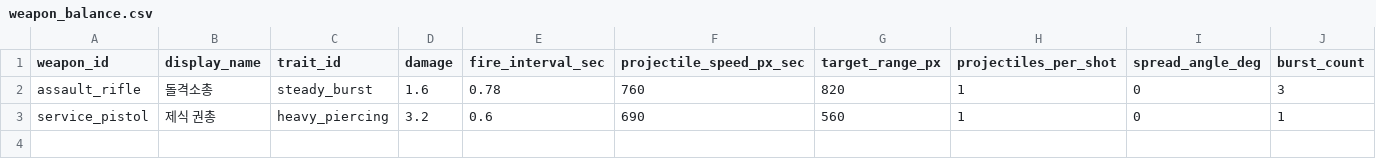
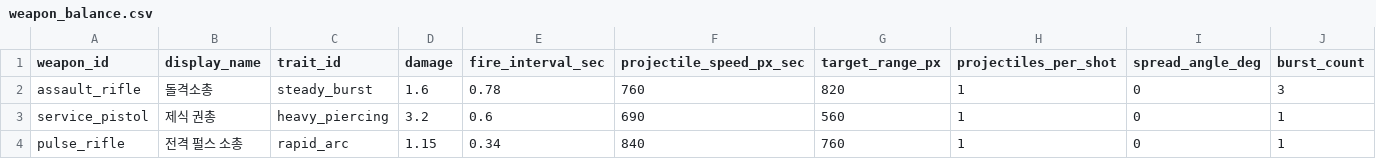
Before and after one commit to aedws/SFH, a CSV file: game/features/weapon_balance/data/weapon_balance.csv, drawn as a sheet; only a part is shown; rows hold the shown columns only; the diff names each change by its address in the sheet, - before the commit and + after, or states it on an @@ line.

Commit message:
feat: add field weapon equip and collaboration wiki

```diff
--- a/game/features/weapon_balance/data/weapon_balance.csv
+++ b/game/features/weapon_balance/data/weapon_balance.csv
+row 4: pulse_rifle | 전격 펄스 소총 | rapid_arc | 1.15 | 0.34 | 840 | 760 | 1 | 0 | 1
```
Also changed, not shown: game/features/loot_tables/data/loot_table.csv, 43 other files.
